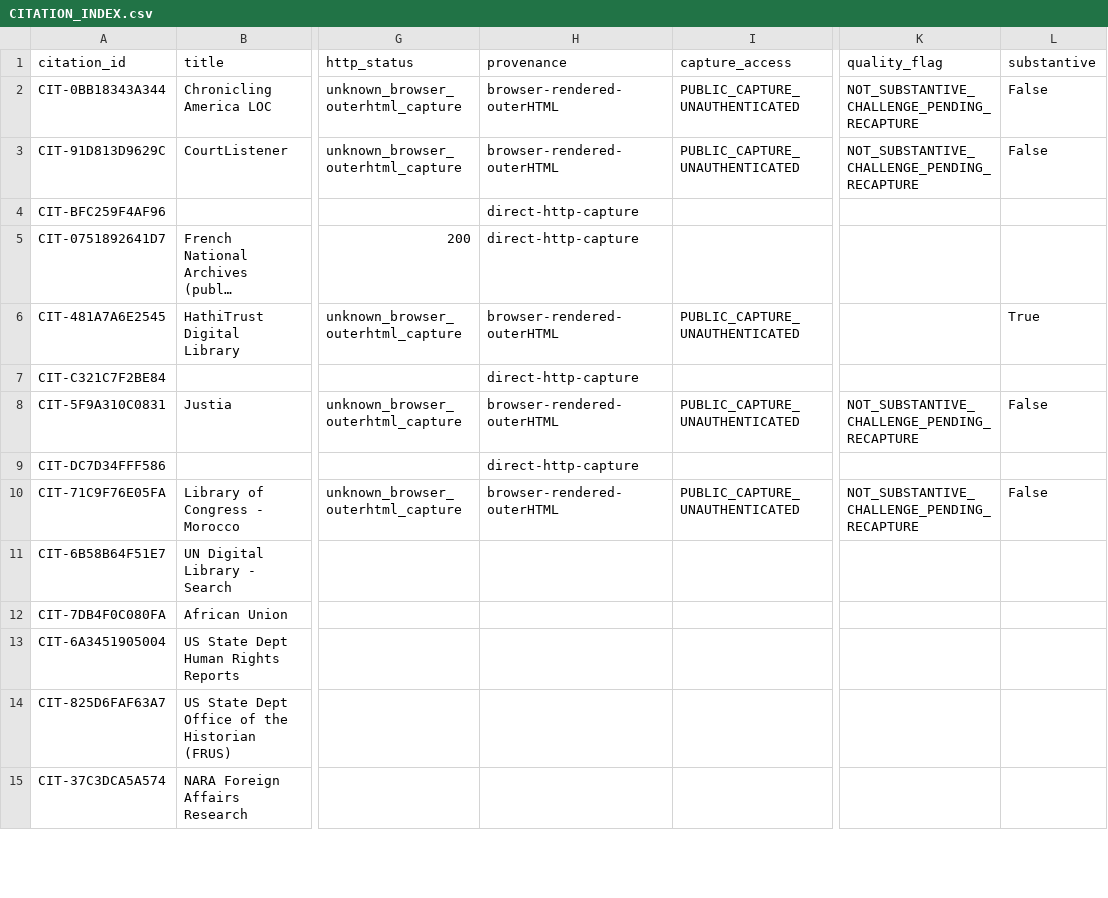
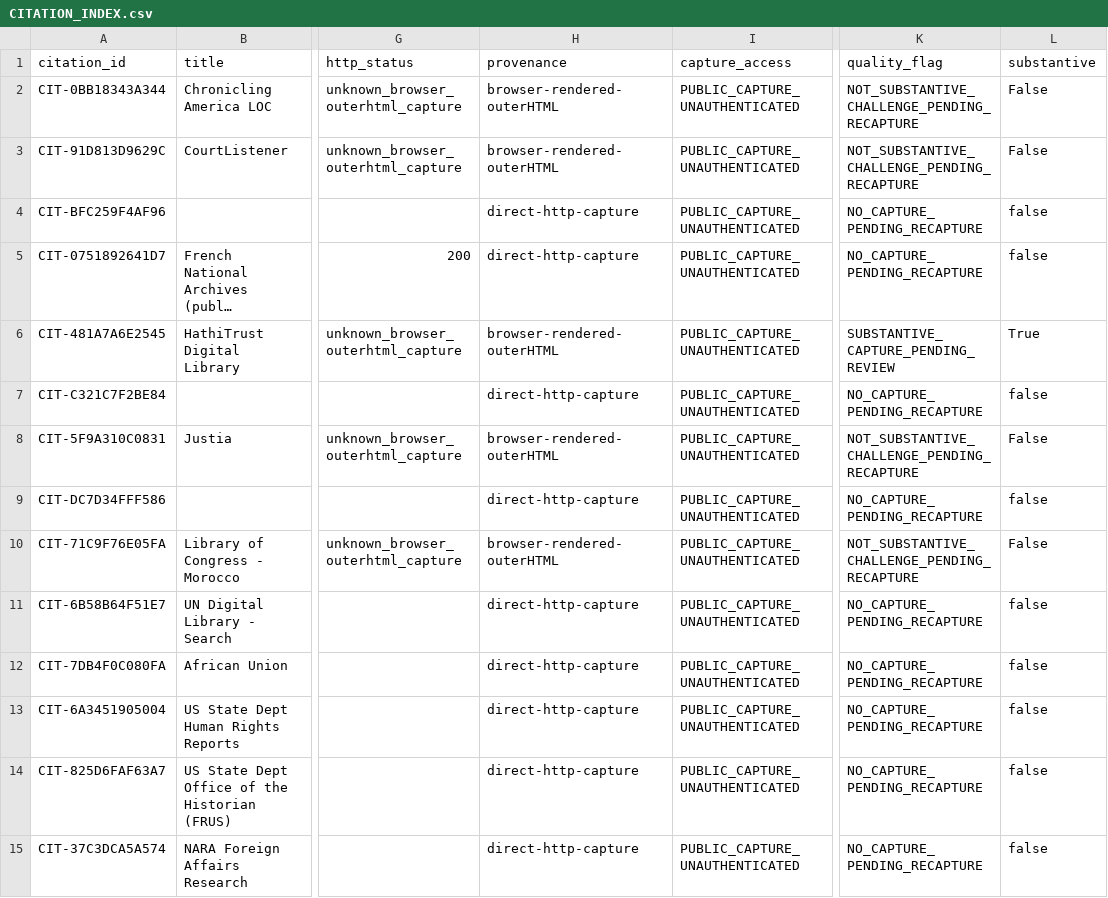
Before and after one commit to GlobalRestitutionAlliance/africa-us-ma-morocco-master-litigation, a CSV file: 99_Archives_and_Manifests/CITATION_INDEX.csv, drawn as a sheet; only a part is shown, gaps mark what is left out; long unchanged cells end in …; the diff covers the shown part only; the diff names each change by its address in the sheet, - before the commit and + after, or states it on an @@ line.

```diff
--- a/99_Archives_and_Manifests/CITATION_INDEX.csv
+++ b/99_Archives_and_Manifests/CITATION_INDEX.csv
-I4:I5 (capture_access): (empty)
+I4:I5 (capture_access): PUBLIC_CAPTURE_UNAUTHENTICATED
-K4:K5 (quality_flag): (empty)
+K4:K5 (quality_flag): NO_CAPTURE_PENDING_RECAPTURE
-L4:L5 (substantive): (empty)
+L4:L5 (substantive): false
-K6 (quality_flag): (empty)
+K6 (quality_flag): SUBSTANTIVE_CAPTURE_PENDING_REVIEW
-I7 (capture_access): (empty)
+I7 (capture_access): PUBLIC_CAPTURE_UNAUTHENTICATED
-K7 (quality_flag): (empty)
+K7 (quality_flag): NO_CAPTURE_PENDING_RECAPTURE
-L7 (substantive): (empty)
+L7 (substantive): false
-I9 (capture_access): (empty)
+I9 (capture_access): PUBLIC_CAPTURE_UNAUTHENTICATED
-K9 (quality_flag): (empty)
+K9 (quality_flag): NO_CAPTURE_PENDING_RECAPTURE
-L9 (substantive): (empty)
+L9 (substantive): false
-H11:H15 (provenance): (empty)
+H11:H15 (provenance): direct-http-capture
-I11:I15 (capture_access): (empty)
+I11:I15 (capture_access): PUBLIC_CAPTURE_UNAUTHENTICATED
-K11:K15 (quality_flag): (empty)
+K11:K15 (quality_flag): NO_CAPTURE_PENDING_RECAPTURE
-L11:L15 (substantive): (empty)
+L11:L15 (substantive): false
```
Also changed, not shown: 29 edited cells elsewhere in this file, 03_Evidentiary_Exhibits/CITATION_INDEX.csv, 99_Archives_and_Manifests/MANIFEST_SHA256.csv, 1 other file.
